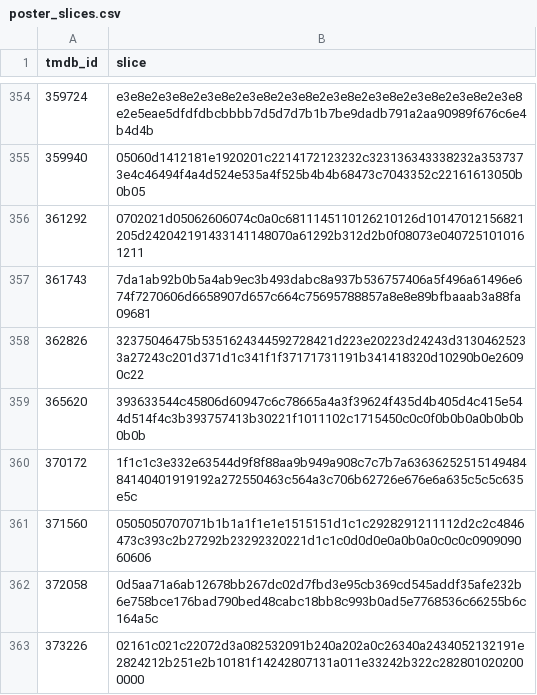
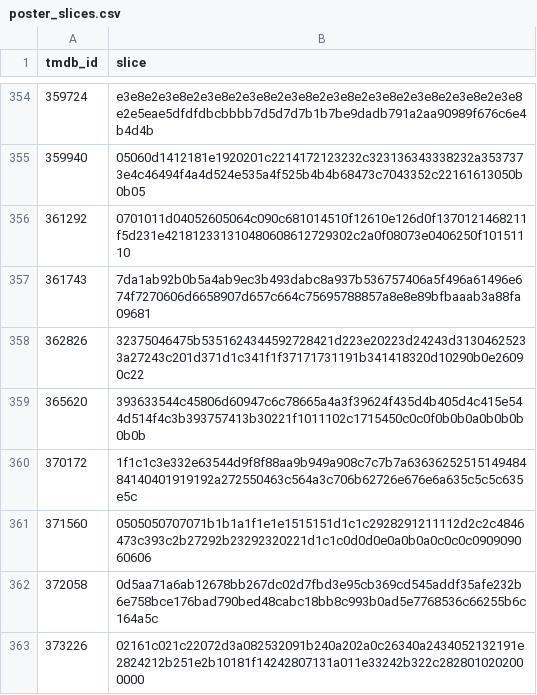
Before and after one commit to FeatherAnalytics/cinemetrics, a CSV file: transform/seeds/poster_slices.csv, drawn as a sheet; only a part is shown, gaps mark what is left out.

```diff
--- a/transform/seeds/poster_slices.csv
+++ b/transform/seeds/poster_slices.csv
@@ -355,3 +355,3 @@ tmdb_id,slice
 359940,05060d1412181e1920201c2214172123232c323136343338232a3537373e4c46494f4a4d524e535a4f525b4b4b68473c7043352c22161613050b0b05
-361292,0702021d05062606074c0a0c6811145110126210126d10147012156821205d242042191433141148070a61292b312d2b0f08073e0407251010161211
+361292,0701011d04052605064c090c681014510f12610e126d0f1370121468211f5d231e421812331310480608612729302c2a0f08073e0406250f10151110
 361743,7da1ab92b0b5a4ab9ec3b493dabc8a937b536757406a5f496a61496e674f7270606d6658907d657c664c75695788857a8e8e89bfbaaab3a88fa09681
```
Also changed, not shown: 3 other files.
